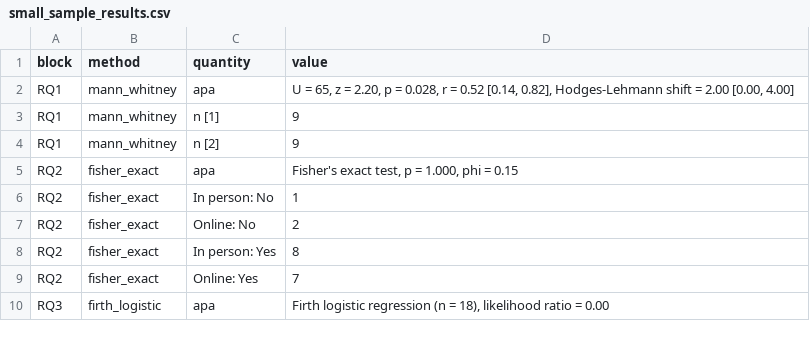
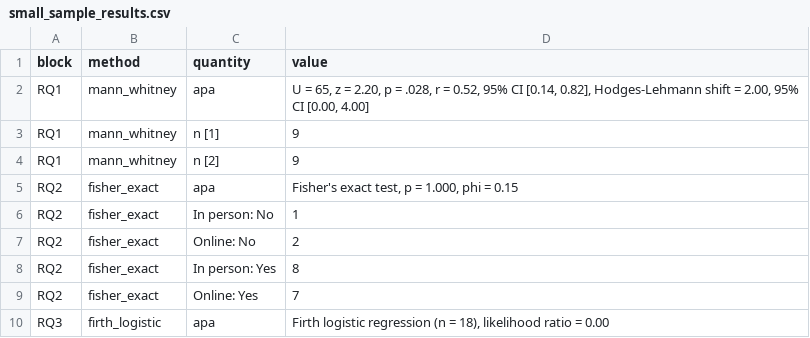
Before and after one commit to MohammedAliSharafuddin/surveyframe, a CSV file: inst/extdata/demos/small_sample_results.csv, drawn as a sheet.

```diff
--- a/inst/extdata/demos/small_sample_results.csv
+++ b/inst/extdata/demos/small_sample_results.csv
@@ -1,3 +1,3 @@
 "block","method","quantity","value"
-"RQ1","mann_whitney","apa","U = 65, z = 2.20, p = 0.028, r = 0.52 [0.14, 0.82], Hodges-Lehmann shift = 2.00 [0.00, 4.00]"
+"RQ1","mann_whitney","apa","U = 65, z = 2.20, p = .028, r = 0.52, 95% CI [0.14, 0.82], Hodges-Lehmann shift = 2.00, 95% CI [0.00, 4.00]"
 "RQ1","mann_whitney","n [1]","9"
```
Also changed, not shown: inst/extdata/demos/categorical_results.csv, inst/extdata/demos/correlation_regression_results.csv, 8 other files.
